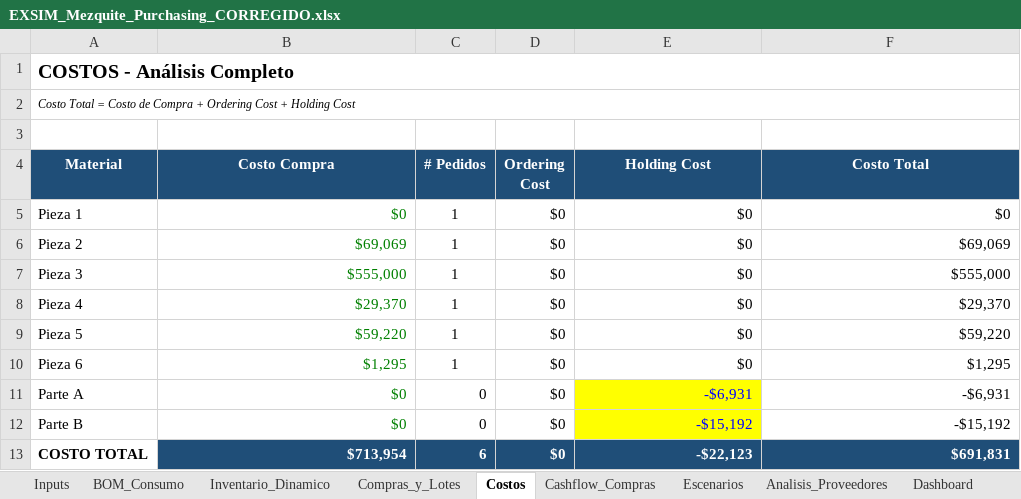
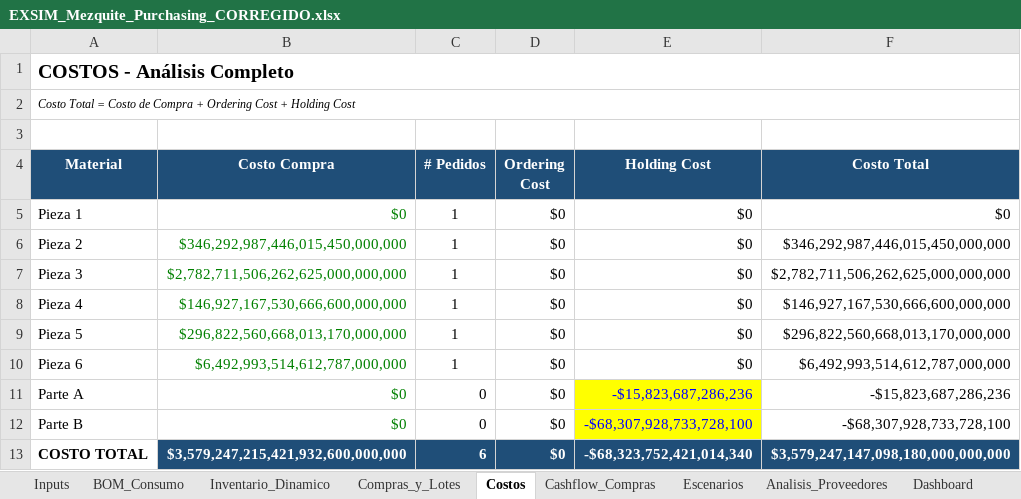
Before and after one commit to albertoquiroga-ctrl/BusinessSim, an Excel workbook: EXSIM_Mezquite_Purchasing_CORREGIDO.xlsx, sheet Costos, drawn as a sheet; values as stored, in another font and other column widths than the file's, no borders; the diff names each change by its address in the sheet, - before the commit and + after, or states it on an @@ line.

```diff
--- a/EXSIM_Mezquite_Purchasing_CORREGIDO.xlsx (sheet Costos)
+++ b/EXSIM_Mezquite_Purchasing_CORREGIDO.xlsx (sheet Costos)
-B6 (Costo Compra): $69,069
+B6 (Costo Compra): $346,292,987,446,015,450,000,000
-F6 (Costo Total): $69,069
+F6 (Costo Total): $346,292,987,446,015,450,000,000
-B7 (Costo Compra): $555,000
+B7 (Costo Compra): $2,782,711,506,262,625,000,000,000
-F7 (Costo Total): $555,000
+F7 (Costo Total): $2,782,711,506,262,625,000,000,000
-B8 (Costo Compra): $29,370
+B8 (Costo Compra): $146,927,167,530,666,600,000,000
-F8 (Costo Total): $29,370
+F8 (Costo Total): $146,927,167,530,666,600,000,000
-B9 (Costo Compra): $59,220
+B9 (Costo Compra): $296,822,560,668,013,170,000,000
-F9 (Costo Total): $59,220
+F9 (Costo Total): $296,822,560,668,013,170,000,000
-B10 (Costo Compra): $1,295
+B10 (Costo Compra): $6,492,993,514,612,787,000,000
-F10 (Costo Total): $1,295
+F10 (Costo Total): $6,492,993,514,612,787,000,000
-E11 (Holding Cost): -$6,931
+E11 (Holding Cost): -$15,823,687,286,236
-F11 (Costo Total): -$6,931
+F11 (Costo Total): -$15,823,687,286,236
-E12 (Holding Cost): -$15,192
+E12 (Holding Cost): -$68,307,928,733,728,100
-F12 (Costo Total): -$15,192
+F12 (Costo Total): -$68,307,928,733,728,100
-B13 (Costo Compra): $713,954
+B13 (Costo Compra): $3,579,247,215,421,932,600,000,000
-E13 (Holding Cost): -$22,123
+E13 (Holding Cost): -$68,323,752,421,014,340
-F13 (Costo Total): $691,831
+F13 (Costo Total): $3,579,247,147,098,180,000,000,000
```
Also changed, not shown: sheet Riesgo_Proveedor_B, sheet Inventario_Dinamico, sheet Reconciliacion, sheet Cashflow_Integrado, sheet MRP_LeadTimes, sheet BOM_Consumo, 6 more sheets, formulas that keep their value, 4 other files.
